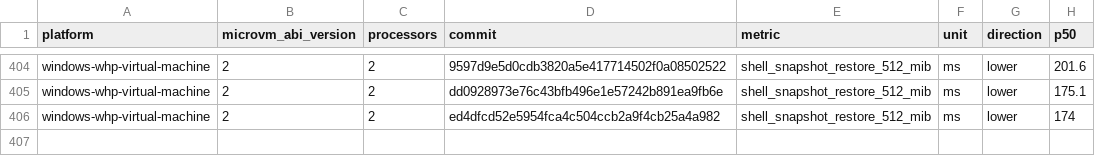
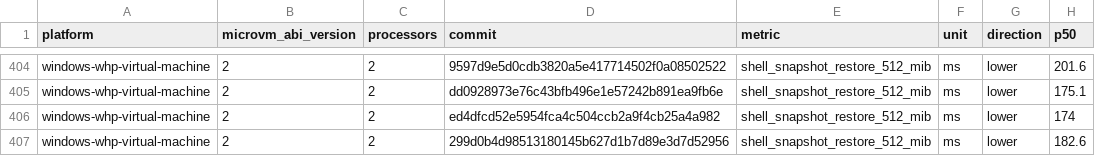
Before and after one commit to microsoft/nvx, a CSV file: data/windows-whp-virtual-machine-microvm-v2-2vcpu.csv, drawn as a sheet; only a part is shown, gaps mark what is left out.

```diff
--- a/data/windows-whp-virtual-machine-microvm-v2-2vcpu.csv
+++ b/data/windows-whp-virtual-machine-microvm-v2-2vcpu.csv
@@ -406 +406,2 @@ windows-whp-virtual-machine,2,2,dd0928973e76c43bfb496e1e57242b891ea9fb6e,shell_s
 windows-whp-virtual-machine,2,2,ed4dfcd52e5954fca4c504ccb2a9f4cb25a4a982,shell_snapshot_restore_512_mib,ms,lower,174
+windows-whp-virtual-machine,2,2,299d0b4d98513180145b627d1b7d89e3d7d52956,shell_snapshot_restore_512_mib,ms,lower,182.6
```
Also changed, not shown: data/linux-mshv-virtual-machine-microvm-v2-2vcpu.csv, data/linux-mshv-virtual-machine-microvm-v2-4vcpu.csv, 9 other files.
